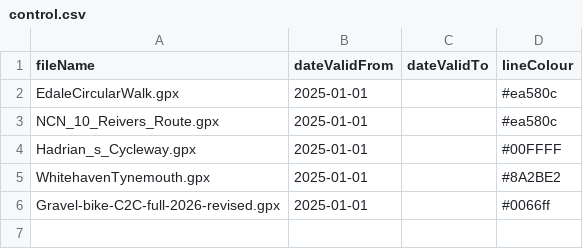
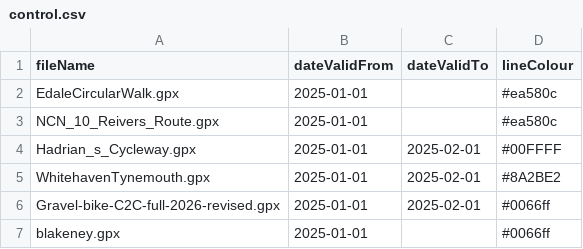
Before and after one commit to ianthegit/ianthegit.github.io, a CSV file: surfers/control.csv, drawn as a sheet.

```diff
--- a/surfers/control.csv
+++ b/surfers/control.csv
@@ -3,4 +3,5 @@
 "NCN_10_Reivers_Route.gpx", "2025-01-01", "", "#ea580c"
-"Hadrian_s_Cycleway.gpx", "2025-01-01", "", "#00FFFF"
-"WhitehavenTynemouth.gpx", "2025-01-01", "", "#8A2BE2"
-"Gravel-bike-C2C-full-2026-revised.gpx", "2025-01-01", "", "#0066ff"
+"Hadrian_s_Cycleway.gpx", "2025-01-01", "2025-02-01", "#00FFFF"
+"WhitehavenTynemouth.gpx", "2025-01-01", "2025-02-01", "#8A2BE2"
+"Gravel-bike-C2C-full-2026-revised.gpx", "2025-01-01", "2025-02-01", "#0066ff"
+"blakeney.gpx", "2025-01-01", "", "#0066ff"
```
Also changed, not shown: surfers/spots.csv, 3 other files.
